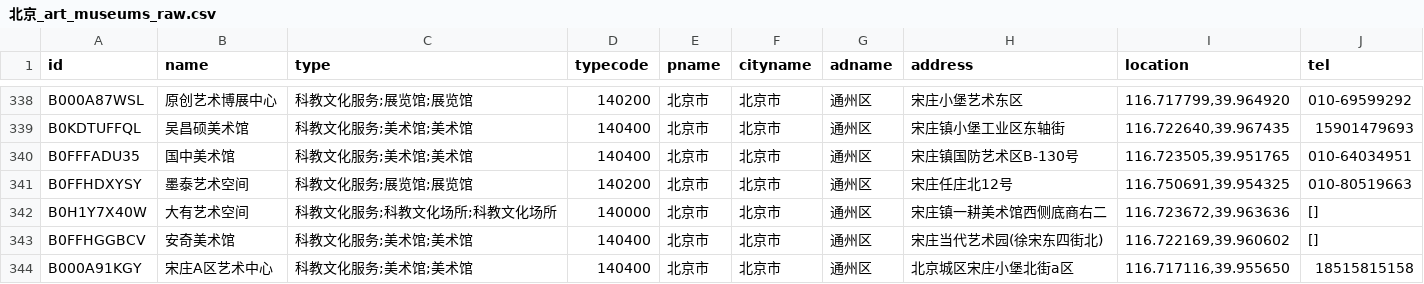
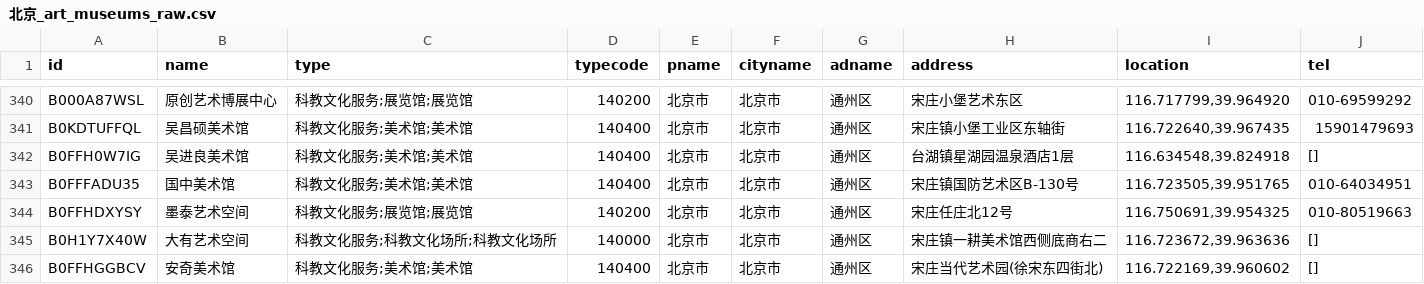
Before and after one commit to arennot/opencall-token, a CSV file: 北京_art_museums_raw.csv, drawn as a sheet; only a part is shown, gaps mark what is left out; the shorter side is filled out with more unchanged rows; the diff covers the shown part only.

```diff
--- a/北京_art_museums_raw.csv
+++ b/北京_art_museums_raw.csv
@@ -339,2 +341,3 @@ B000A87WSL,原创艺术博展中心,科教文化服务;展览馆;展览馆,14020
 B0KDTUFFQL,吴昌硕美术馆,科教文化服务;美术馆;美术馆,140400,北京市,北京市,通州区,宋庄镇小堡工业区东轴街,"116.722640,39.967435",15901479693
+B0FFH0W7IG,吴进良美术馆,科教文化服务;美术馆;美术馆,140400,北京市,北京市,通州区,台湖镇星湖园温泉酒店1层,"116.634548,39.824918",[]
 B0FFFADU35,国中美术馆,科教文化服务;美术馆;美术馆,140400,北京市,北京市,通州区,宋庄镇国防艺术区B-130号,"116.723505,39.951765",010-64034951
```
Also changed, not shown: 8 added rows and 5 removed rows elsewhere in this file.
